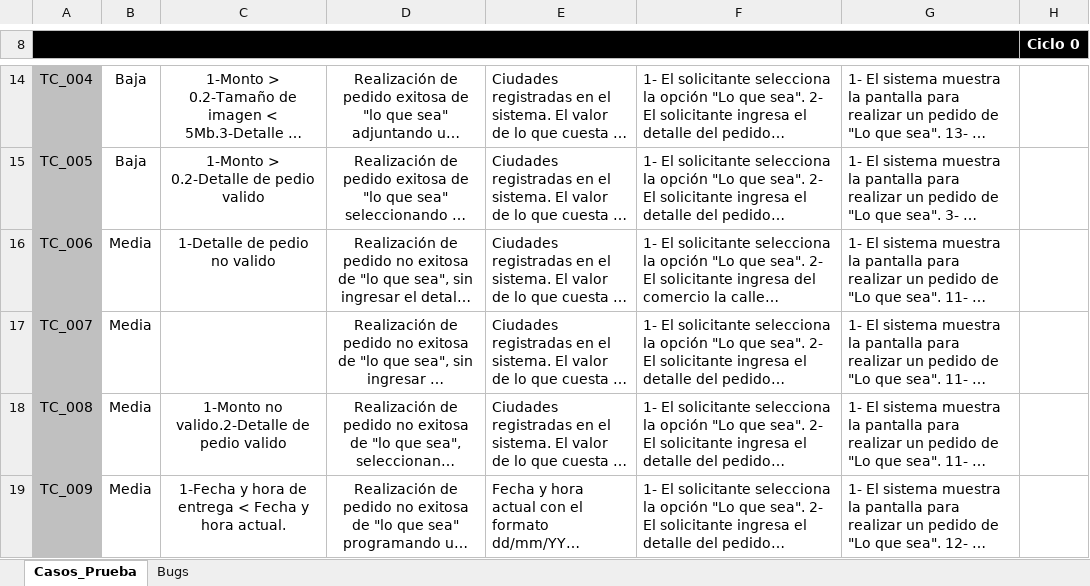
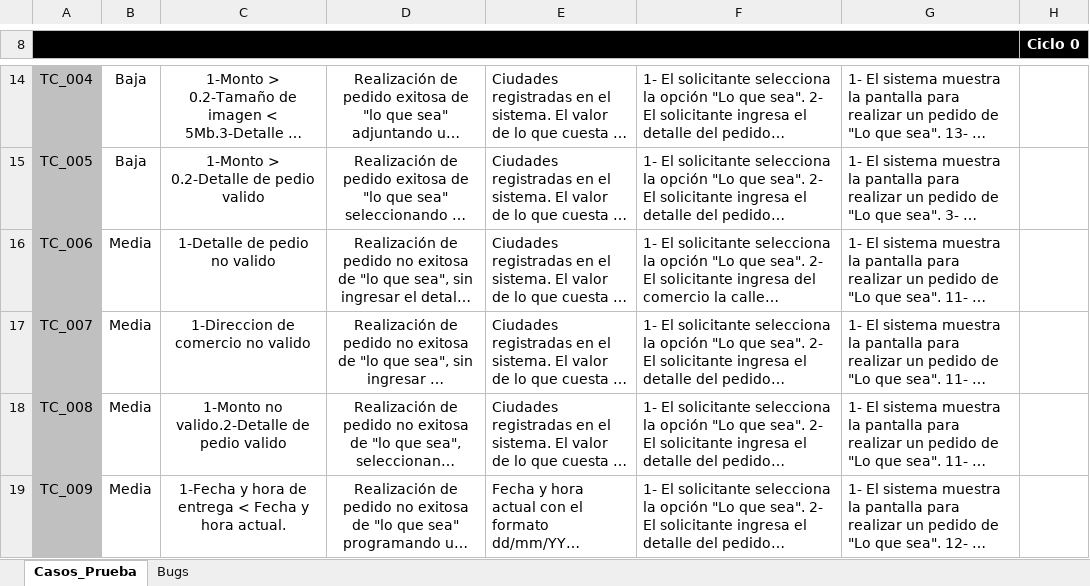
Before and after one commit to VERAJUAN/2019-UTN-FRC-ISW-4K2-G7-TP5, an Excel workbook: Trabajos/Trabajos Prácticos/Prácticos Evaluables/TP12/Casos_De_Prueba_TP12.xlsx, sheet Casos_Prueba, drawn as a sheet; only a part is shown, gaps mark what is left out; long unchanged cells end in …; values as stored, in another font and other column widths than the file's, no borders; conditional formats not drawn; the diff names each change by its address in the sheet, - before the commit and + after, or states it on an @@ line.

Commit message:
Agregadas mas clases de equivalencia para casos de prueba TP12

```diff
--- a/Trabajos/Trabajos Prácticos/Prácticos Evaluables/TP12/Casos_De_Prueba_TP12.xlsx (sheet Casos_Prueba)
+++ b/Trabajos/Trabajos Prácticos/Prácticos Evaluables/TP12/Casos_De_Prueba_TP12.xlsx (sheet Casos_Prueba)
-C17: (empty)
+C17: 1-Direccion de comercio no valido
```
